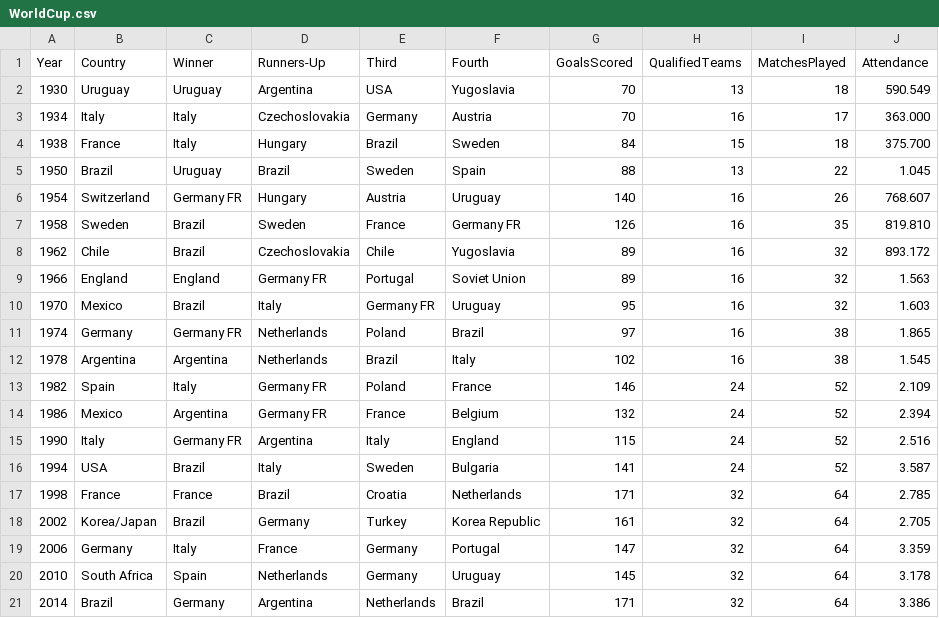
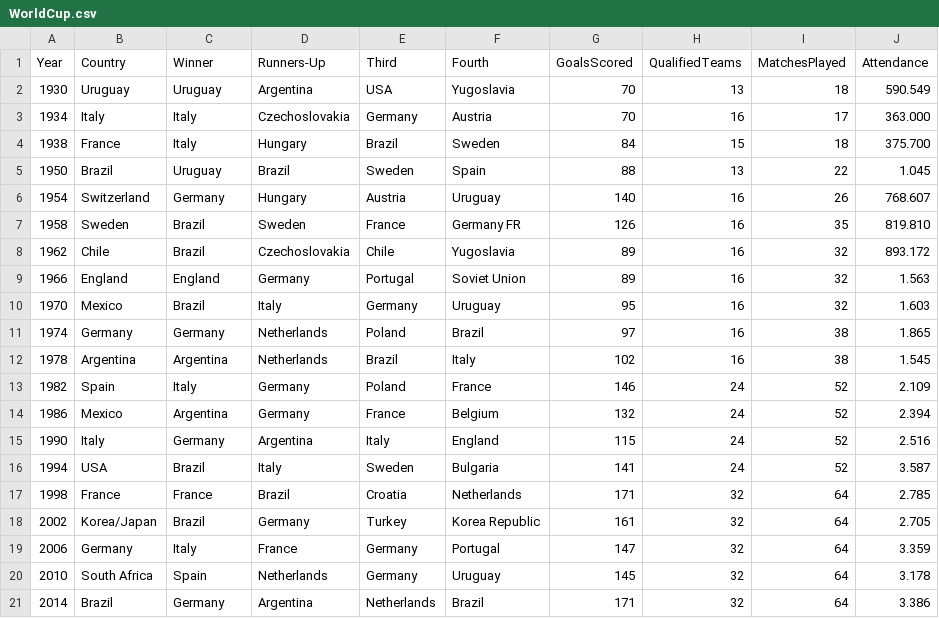
Before and after one commit to JordhanMadec/world-cup-predictor, a CSV file: WorldCup.csv, drawn as a sheet.

Commit message:
Build winners vectors
Since 1994 according to fifa ranking

```diff
--- a/WorldCup.csv
+++ b/WorldCup.csv
@@ -5,12 +5,12 @@ Year,Country,Winner,Runners-Up,Third,Fourth,GoalsScored,QualifiedTeams,MatchesPl
 1950,Brazil,Uruguay,Brazil,Sweden,Spain,88,13,22,1.045
-1954,Switzerland,Germany FR,Hungary,Austria,Uruguay,140,16,26,768.607
+1954,Switzerland,Germany,Hungary,Austria,Uruguay,140,16,26,768.607
 1958,Sweden,Brazil,Sweden,France,Germany FR,126,16,35,819.810
 1962,Chile,Brazil,Czechoslovakia,Chile,Yugoslavia,89,16,32,893.172
-1966,England,England,Germany FR,Portugal,Soviet Union,89,16,32,1.563
-1970,Mexico,Brazil,Italy,Germany FR,Uruguay,95,16,32,1.603
-1974,Germany,Germany FR,Netherlands,Poland,Brazil,97,16,38,1.865
+1966,England,England,Germany,Portugal,Soviet Union,89,16,32,1.563
+1970,Mexico,Brazil,Italy,Germany,Uruguay,95,16,32,1.603
+1974,Germany,Germany,Netherlands,Poland,Brazil,97,16,38,1.865
 1978,Argentina,Argentina,Netherlands,Brazil,Italy,102,16,38,1.545
-1982,Spain,Italy,Germany FR,Poland,France,146,24,52,2.109
-1986,Mexico,Argentina,Germany FR,France,Belgium,132,24,52,2.394
-1990,Italy,Germany FR,Argentina,Italy,England,115,24,52,2.516
+1982,Spain,Italy,Germany,Poland,France,146,24,52,2.109
+1986,Mexico,Argentina,Germany,France,Belgium,132,24,52,2.394
+1990,Italy,Germany,Argentina,Italy,England,115,24,52,2.516
 1994,USA,Brazil,Italy,Sweden,Bulgaria,141,24,52,3.587
```
Also changed, not shown: 16 other files.
